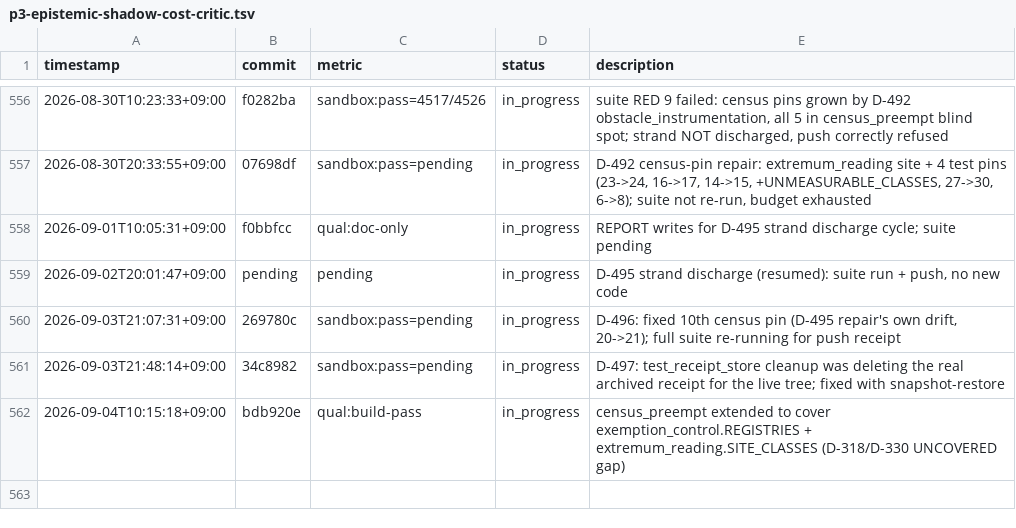
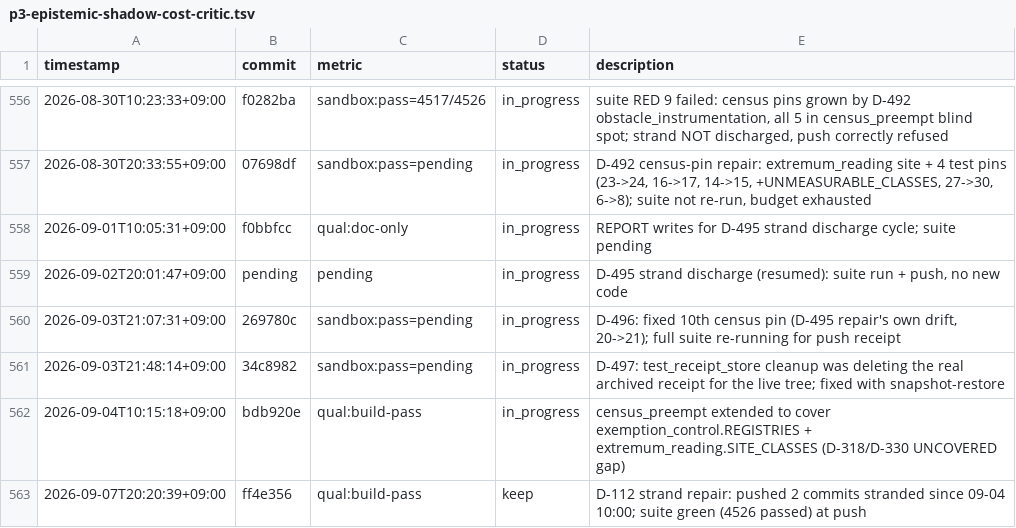
Before and after one commit to Geonhee-LEE/Representation-Aware-MPPI, a TSV file: results/p3-epistemic-shadow-cost-critic.tsv, drawn as a sheet; only a part is shown, gaps mark what is left out.

Commit message:
[auto] REPORT: D-112 strand repair journal + TSV row
Phase: P3
Metric: qual:build-pass

```diff
--- a/results/p3-epistemic-shadow-cost-critic.tsv
+++ b/results/p3-epistemic-shadow-cost-critic.tsv
@@ -562 +562,2 @@ timestamp	commit	metric	status	description
 2026-09-04T10:15:18+09:00	bdb920e	qual:build-pass	in_progress	census_preempt extended to cover exemption_control.REGISTRIES + extremum_reading.SITE_CLASSES (D-318/D-330 UNCOVERED gap)
+2026-09-07T20:20:39+09:00	ff4e356	qual:build-pass	keep	D-112 strand repair: pushed 2 commits stranded since 09-04 10:00; suite green (4526 passed) at push
```
Also changed, not shown: 1 other file.
